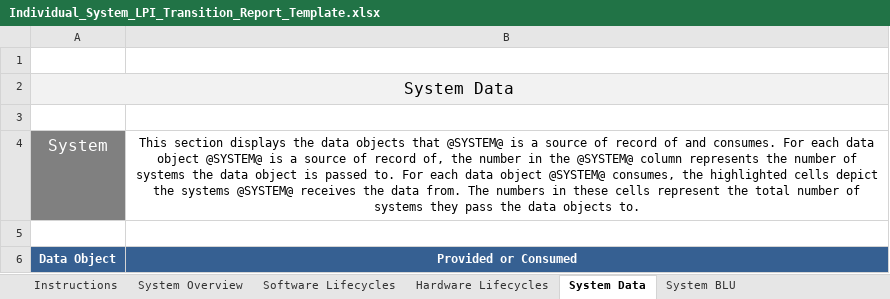
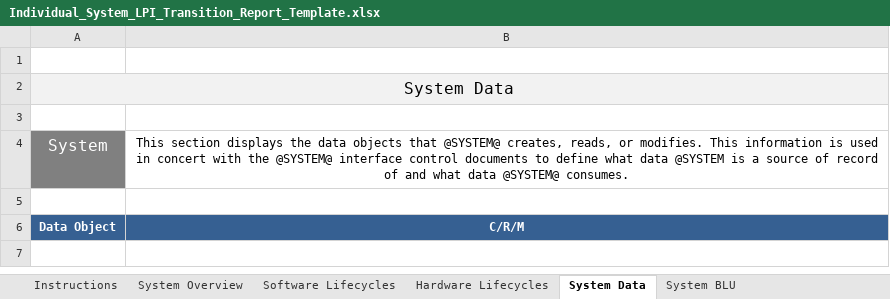
Before and after one commit to SEMOSS/Semoss, an Excel workbook: export/Reports/Individual_System_LPI_Transition_Report_Template.xlsx, sheet System Data, drawn as a sheet; values as stored, in another font and other column widths than the file's, no borders; the diff names each change by its address in the sheet, - before the commit and + after, or states it on an @@ line.

```diff
--- a/export/Reports/Individual_System_LPI_Transition_Report_Template.xlsx (sheet System Data)
+++ b/export/Reports/Individual_System_LPI_Transition_Report_Template.xlsx (sheet System Data)
-B4: …that @SYSTEM@ is a source of record of and consumes. For each data object @SYSTEM@ is a source of record of, the number in the @SYSTEM@ column represents the number of systems the data object is passed to. For each data object @SYSTEM@ consumes, the highlighted cells depict the systems @SYSTEM@ receives the data from. The numbers in these cells represent the total number of systems they pass the data objects to.
+B4: …that @SYSTEM@ creates, reads, or modifies. This information is used in concert with the @SYSTEM@ interface control documents to define what data @SYSTEM is a source of record of and what data @SYSTEM@ consumes.
-B6: Provided or Consumed
+B6: C/R/M
```
Also changed, not shown: other sheet tabs, charts or pictures, export/Reports/Individual_System_HPI_Transition_Report_Template.xlsx, export/Reports/Individual_System_HPNI_Transition_Report_Template.xlsx, 1 other file.
